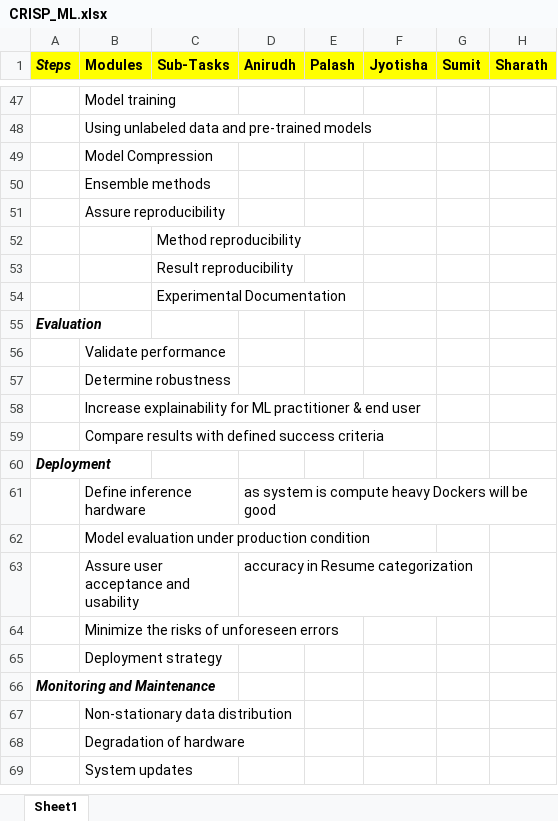
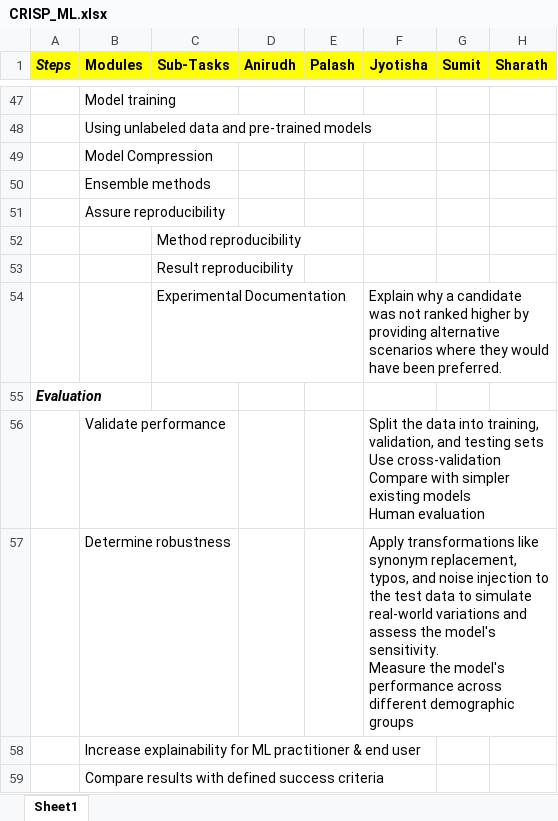
Before and after one commit to anirudhyadav/ISBG4FP1, an Excel workbook: CRISP_ML.xlsx, sheet Sheet1, drawn as a sheet; only a part is shown, gaps mark what is left out; the shorter side is filled out with more unchanged rows; values as stored, in another font and other column widths than the file's, no borders; ↵ is a line break in a cell; the diff covers the shown part only; the diff names each change by its address in the sheet, - before the commit and + after, or states it on an @@ line.

```diff
--- a/CRISP_ML.xlsx (sheet Sheet1)
+++ b/CRISP_ML.xlsx (sheet Sheet1)
-F54 (Jyotisha): (empty)
+F54 (Jyotisha): Explain why a candidate was not ranked higher by providing alternative scenarios where they would have been preferred.
-F56 (Jyotisha): (empty)
+F56 (Jyotisha): Split the data into training, validation, and testing sets ↵ Use cross-validation ↵ Compare with simpler existing models ↵ Human evaluation
-F57 (Jyotisha): (empty)
+F57 (Jyotisha): Apply transformations like synonym replacement, typos, and noise injection to the test data to simulate real-world variations and assess the model's sensitivity. ↵ Measure the model's performance across different demographic groups
```
Also changed, not shown: 13 edited cells elsewhere in this sheet.
